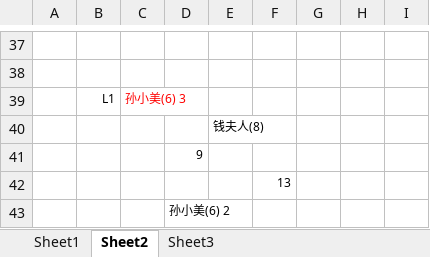
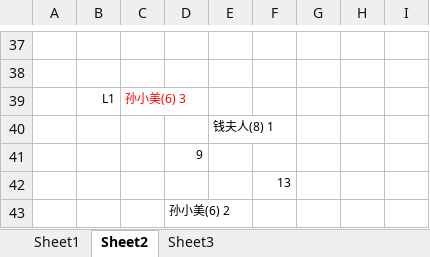
Before and after one commit to Owen5u/2018_world_cup_draw, an Excel workbook: 8-team-double.xlsx, sheet Sheet2, drawn as a sheet; only a part is shown, gaps mark what is left out; values as stored, in another font and other column widths than the file's, no borders; the diff covers the shown part only; the diff names each change by its address in the sheet, - before the commit and + after, or states it on an @@ line.

```diff
--- a/8-team-double.xlsx (sheet Sheet2)
+++ b/8-team-double.xlsx (sheet Sheet2)
-E40: 钱夫人(8)
+E40: 钱夫人(8) 1
```
Also changed, not shown: 2 moved rows, 6 edited cells and cell formats elsewhere in this sheet, sheet Sheet3.
